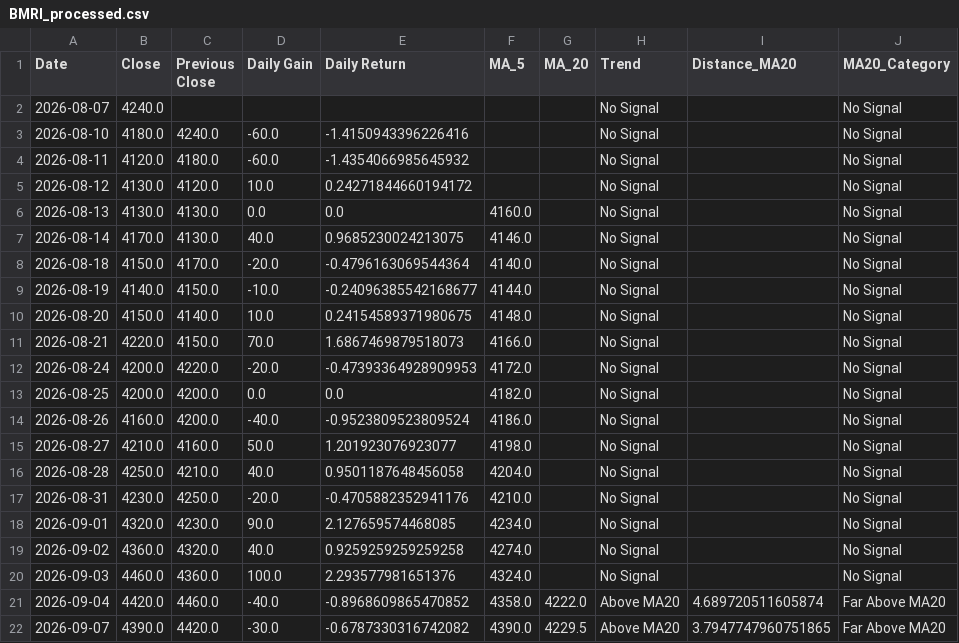
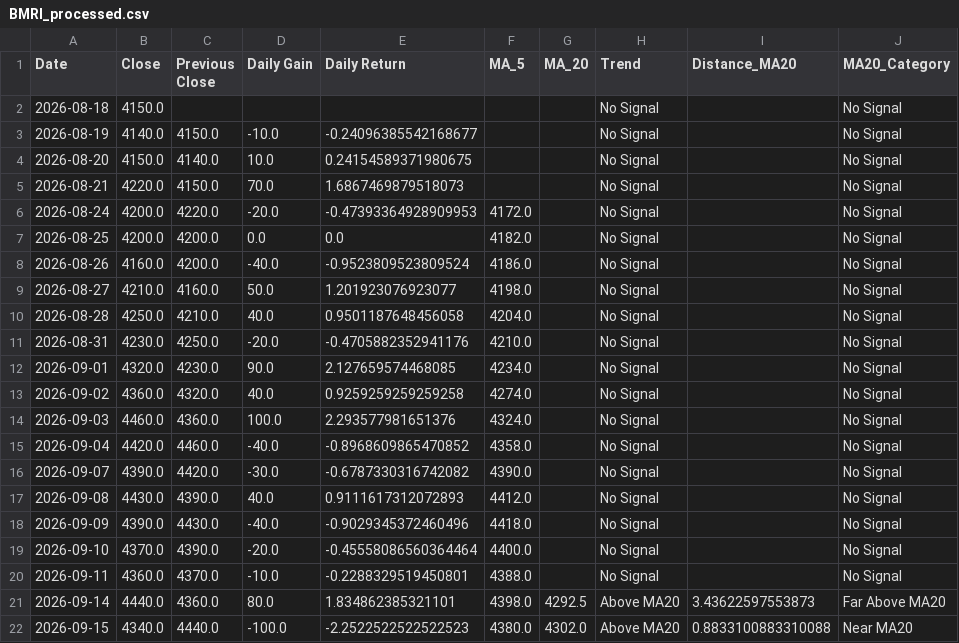
Before and after one commit to ricoyusuf/idx-data-platform, a CSV file: data/processed/BMRI_processed.csv, drawn as a sheet.

```diff
--- a/data/processed/BMRI_processed.csv
+++ b/data/processed/BMRI_processed.csv
@@ -1,12 +1,6 @@
 Date,Close,Previous Close,Daily Gain,Daily Return,MA_5,MA_20,Trend,Distance_MA20,MA20_Category
-2026-08-07,4240.0,,,,,,No Signal,,No Signal
-2026-08-10,4180.0,4240.0,-60.0,-1.4150943396226416,,,No Signal,,No Signal
-2026-08-11,4120.0,4180.0,-60.0,-1.4354066985645932,,,No Signal,,No Signal
-2026-08-12,4130.0,4120.0,10.0,0.24271844660194172,,,No Signal,,No Signal
-2026-08-13,4130.0,4130.0,0.0,0.0,4160.0,,No Signal,,No Signal
-2026-08-14,4170.0,4130.0,40.0,0.9685230024213075,4146.0,,No Signal,,No Signal
-2026-08-18,4150.0,4170.0,-20.0,-0.4796163069544364,4140.0,,No Signal,,No Signal
-2026-08-19,4140.0,4150.0,-10.0,-0.24096385542168677,4144.0,,No Signal,,No Signal
-2026-08-20,4150.0,4140.0,10.0,0.24154589371980675,4148.0,,No Signal,,No Signal
-2026-08-21,4220.0,4150.0,70.0,1.6867469879518073,4166.0,,No Signal,,No Signal
+2026-08-18,4150.0,,,,,,No Signal,,No Signal
+2026-08-19,4140.0,4150.0,-10.0,-0.24096385542168677,,,No Signal,,No Signal
+2026-08-20,4150.0,4140.0,10.0,0.24154589371980675,,,No Signal,,No Signal
+2026-08-21,4220.0,4150.0,70.0,1.6867469879518073,,,No Signal,,No Signal
 2026-08-24,4200.0,4220.0,-20.0,-0.47393364928909953,4172.0,,No Signal,,No Signal
@@ -20,3 +14,9 @@ Date,Close,Previous Close,Daily Gain,Daily Return,MA_5,MA_20,Trend,Distance_MA20
 2026-09-03,4460.0,4360.0,100.0,2.293577981651376,4324.0,,No Signal,,No Signal
-2026-09-04,4420.0,4460.0,-40.0,-0.8968609865470852,4358.0,4222.0,Above MA20,4.689720511605874,Far Above MA20
-2026-09-07,4390.0,4420.0,-30.0,-0.6787330316742082,4390.0,4229.5,Above MA20,3.7947747960751865,Far Above MA20
+2026-09-04,4420.0,4460.0,-40.0,-0.8968609865470852,4358.0,,No Signal,,No Signal
+2026-09-07,4390.0,4420.0,-30.0,-0.6787330316742082,4390.0,,No Signal,,No Signal
+2026-09-08,4430.0,4390.0,40.0,0.9111617312072893,4412.0,,No Signal,,No Signal
+2026-09-09,4390.0,4430.0,-40.0,-0.9029345372460496,4418.0,,No Signal,,No Signal
+2026-09-10,4370.0,4390.0,-20.0,-0.45558086560364464,4400.0,,No Signal,,No Signal
+2026-09-11,4360.0,4370.0,-10.0,-0.2288329519450801,4388.0,,No Signal,,No Signal
+2026-09-14,4440.0,4360.0,80.0,1.834862385321101,4398.0,4292.5,Above MA20,3.43622597553873,Far Above MA20
+2026-09-15,4340.0,4440.0,-100.0,-2.2522522522522523,4380.0,4302.0,Above MA20,0.8833100883310088,Near MA20
```
Also changed, not shown: data/processed/BBCA_processed.csv, data/processed/BBRI_processed.csv, 7 other files.
